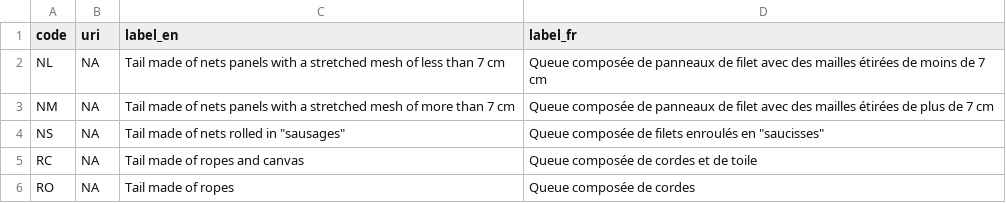
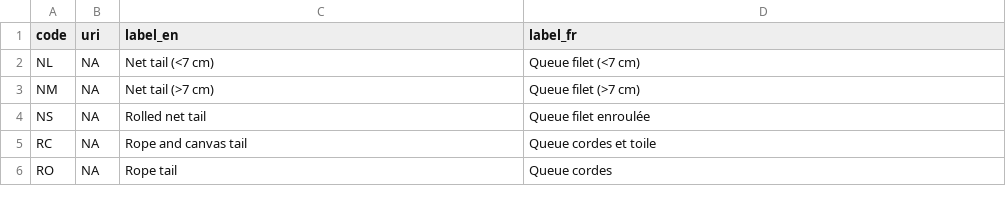
Before and after one commit to fdiwg/fdi-codelists, a CSV file: regional/iotc/fisheries/cl_fad_tail_designs.csv, drawn as a sheet.

```diff
--- a/regional/iotc/fisheries/cl_fad_tail_designs.csv
+++ b/regional/iotc/fisheries/cl_fad_tail_designs.csv
@@ -1,6 +1,6 @@
 "code","uri","label_en","label_fr"
-"NL",NA,"Tail made of nets panels with a stretched mesh of less than 7 cm","Queue composée de panneaux de filet avec des mailles étirées de moins de 7 cm"
-"NM",NA,"Tail made of nets panels with a stretched mesh of more than 7 cm","Queue composée de panneaux de filet avec des mailles étirées de plus de 7 cm"
-"NS",NA,"Tail made of nets rolled in ""sausages""","Queue composée de filets enroulés en ""saucisses"""
-"RC",NA,"Tail made of ropes and canvas","Queue composée de cordes et de toile"
-"RO",NA,"Tail made of ropes","Queue composée de cordes"
+"NL",NA,"Net tail (<7 cm)","Queue filet (<7 cm)"
+"NM",NA,"Net tail (>7 cm)","Queue filet (>7 cm)"
+"NS",NA,"Rolled net tail","Queue filet enroulée"
+"RC",NA,"Rope and canvas tail","Queue cordes et toile"
+"RO",NA,"Rope tail","Queue cordes"
```
Also changed, not shown: regional/iotc/fisheries/cl_fad_raft_designs.csv, 1 other file.
